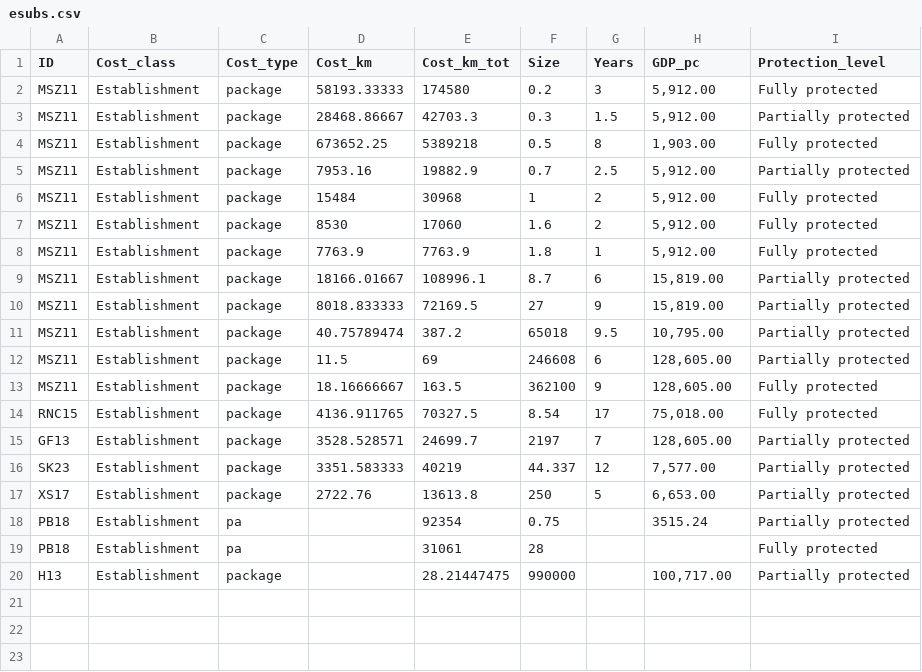
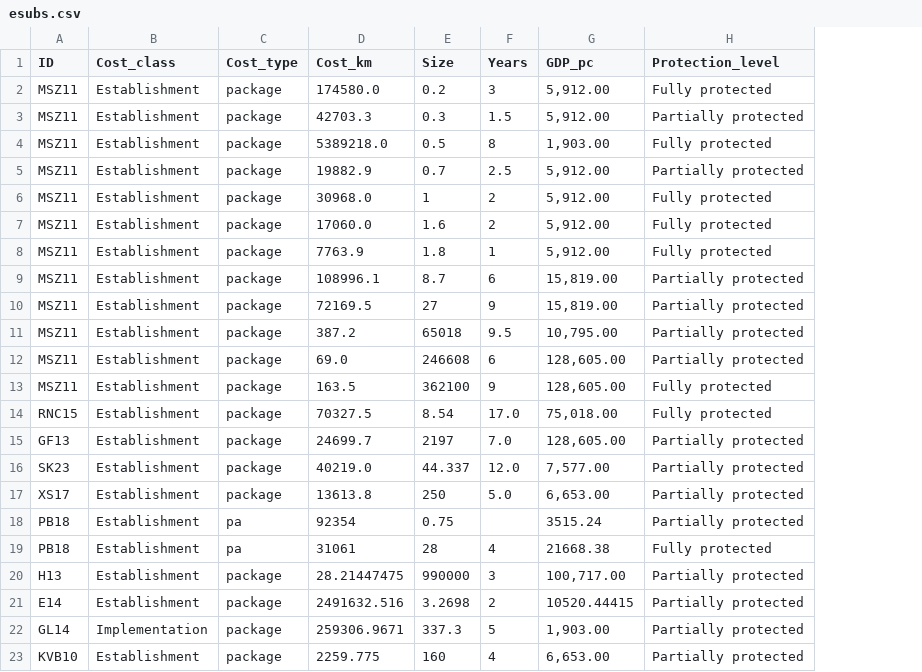
Before and after one commit to alessiacosta/MPAcosts-stats, a CSV file: Data/esubs.csv, drawn as a sheet; removed rows and columns are numbered as before the commit, all else as after; the diff names each change by its address in the sheet, - before the commit and + after, or states it on an @@ line.

```diff
--- a/Data/esubs.csv
+++ b/Data/esubs.csv
-column E (Cost_km_tot), rows 2-20: 174580 | 42703.3 | 5389218 | 19882.9 | 30968 | 17060 | 7763.9 | 108996.1 | 72169.5 | 387.2 | 69 | 163.5 | 70327.5 | 24699.7 | 40219 | 13613.8 | 92354 | 31061 | 28.21447475
-D2 (Cost_km): 58193.33333
+D2 (Cost_km): 174580.0
-D3 (Cost_km): 28468.86667
+D3 (Cost_km): 42703.3
-D4 (Cost_km): 673652.25
+D4 (Cost_km): 5389218.0
-D5 (Cost_km): 7953.16
+D5 (Cost_km): 19882.9
-D6 (Cost_km): 15484
+D6 (Cost_km): 30968.0
-D7 (Cost_km): 8530
+D7 (Cost_km): 17060.0
-D9 (Cost_km): 18166.01667
+D9 (Cost_km): 108996.1
-D10 (Cost_km): 8018.833333
+D10 (Cost_km): 72169.5
-D11 (Cost_km): 40.75789474
+D11 (Cost_km): 387.2
-D12 (Cost_km): 11.5
+D12 (Cost_km): 69.0
-D13 (Cost_km): 18.16666667
+D13 (Cost_km): 163.5
-D14 (Cost_km): 4136.911765
+D14 (Cost_km): 70327.5
-F14 (Years): 17
+F14 (Years): 17.0
-D15 (Cost_km): 3528.528571
+D15 (Cost_km): 24699.7
-F15 (Years): 7
+F15 (Years): 7.0
-D16 (Cost_km): 3351.583333
+D16 (Cost_km): 40219.0
-F16 (Years): 12
+F16 (Years): 12.0
-D17 (Cost_km): 2722.76
+D17 (Cost_km): 13613.8
-F17 (Years): 5
+F17 (Years): 5.0
-D18 (Cost_km): (empty)
+D18 (Cost_km): 92354
-D19 (Cost_km): (empty)
+D19 (Cost_km): 31061
-F19 (Years): (empty)
+F19 (Years): 4
-G19 (GDP_pc): (empty)
+G19 (GDP_pc): 21668.38
-D20 (Cost_km): (empty)
+D20 (Cost_km): 28.21447475
-F20 (Years): (empty)
+F20 (Years): 3
+row 21: E14 | Establishment | package | 2491632.516 | 3.2698 | 2 | 10520.44415 | Partially protected
+row 22: GL14 | Implementation | package | 259306.9671 | 337.3 | 5 | 1,903.00 | Partially protected
+row 23: KVB10 | Establishment | package | 2259.775 | 160 | 4 | 6,653.00 | Partially protected
```
Also changed, not shown: Data/fig.1.csv, Data/msubs.csv, 12 other files.
